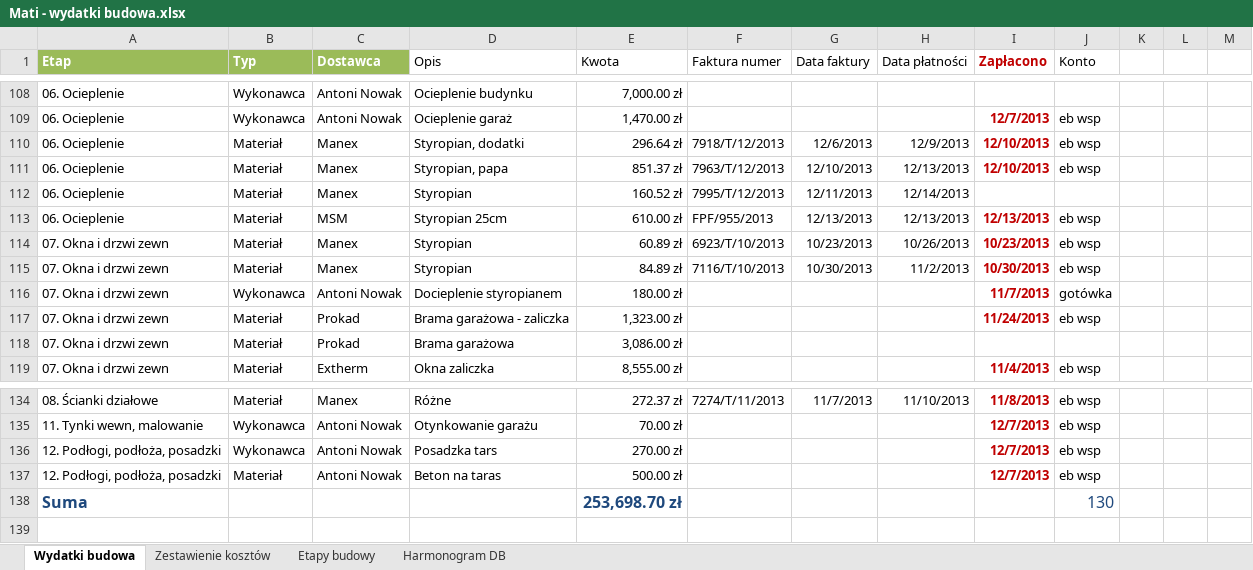
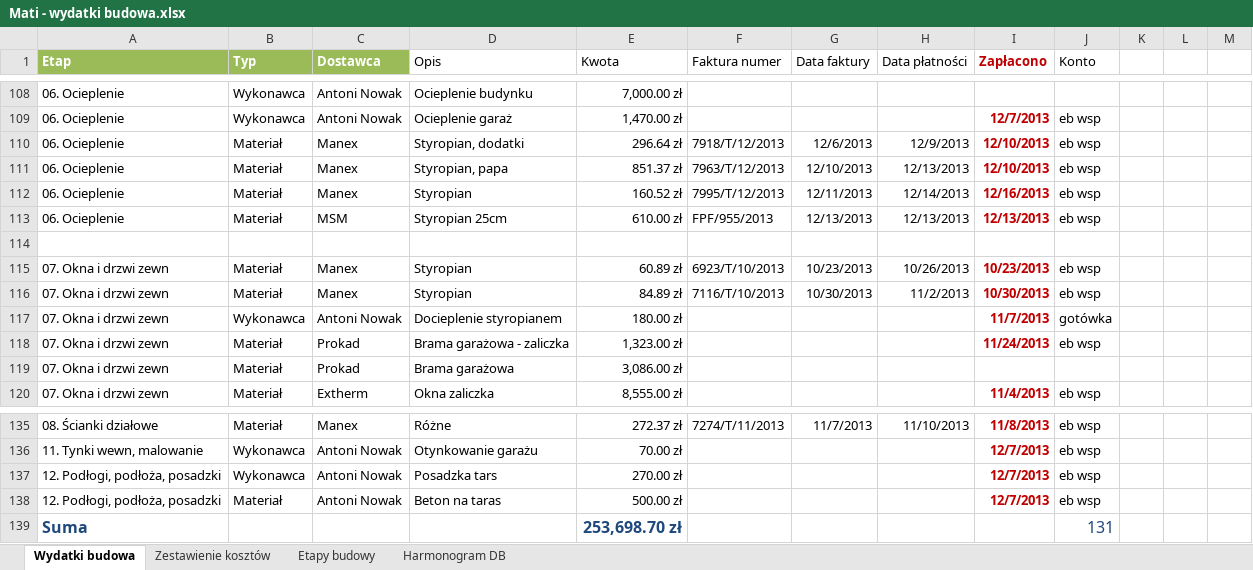
Before and after one commit to bajo2000/mati-sloncowati, an Excel workbook: plan/Mati - wydatki budowa.xlsx, sheet Wydatki budowa, drawn as a sheet; only a part is shown, gaps mark what is left out; values as stored, in another font and other column widths than the file's, no borders; table styles not drawn; addresses are those after the commit; the diff names each change by its address in the sheet, - before the commit and + after, or states it on an @@ line.

Commit message:
faktura manex

```diff
--- a/plan/Mati - wydatki budowa.xlsx (sheet Wydatki budowa)
+++ b/plan/Mati - wydatki budowa.xlsx (sheet Wydatki budowa)
-I112 (Zapłacono): (empty)
+I112 (Zapłacono): 12/16/2013
-J112 (Konto): (empty)
+J112 (Konto): eb wsp
+row 114: (empty)
-J139 (Konto): 130
+J139 (Konto): 131
```
Also changed, not shown: charts or pictures.
